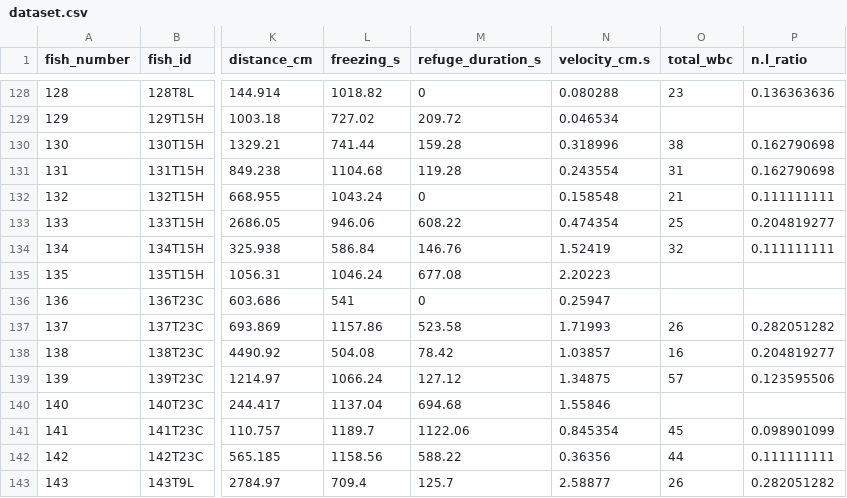
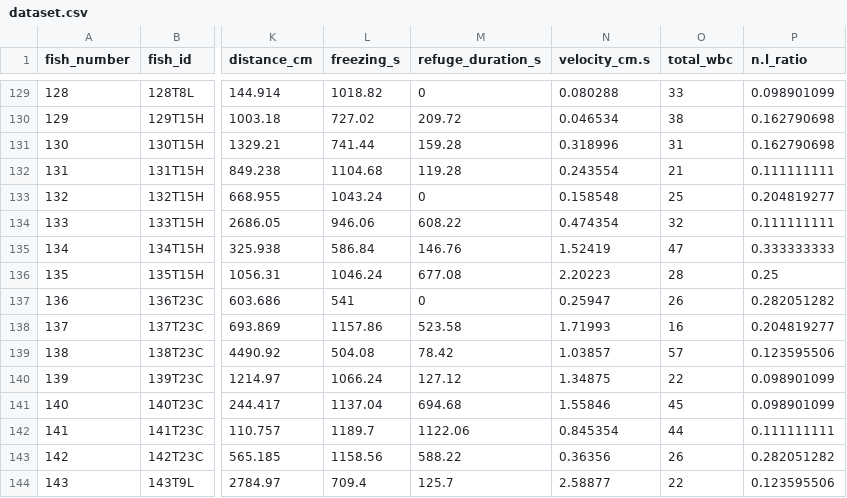
Before and after one commit to Melhado104/FLX_sickness_behaviour, a CSV file: dataset.csv, drawn as a sheet; only a part is shown, gaps mark what is left out; addresses are those after the commit; the diff covers the shown part only; the diff names each change by its address in the sheet, - before the commit and + after, or states it on an @@ line.

```diff
--- a/dataset.csv
+++ b/dataset.csv
-O129 (total_wbc): 23
+O129 (total_wbc): 33
-P129 (n.l_ratio): 0.136363636
+P129 (n.l_ratio): 0.098901099
-O130 (total_wbc): (empty)
+O130 (total_wbc): 38
-P130 (n.l_ratio): (empty)
+P130 (n.l_ratio): 0.162790698
-O131 (total_wbc): 38
+O131 (total_wbc): 31
-O132 (total_wbc): 31
+O132 (total_wbc): 21
-P132 (n.l_ratio): 0.162790698
+P132 (n.l_ratio): 0.111111111
-O133 (total_wbc): 21
+O133 (total_wbc): 25
-P133 (n.l_ratio): 0.111111111
+P133 (n.l_ratio): 0.204819277
-O134 (total_wbc): 25
+O134 (total_wbc): 32
-P134 (n.l_ratio): 0.204819277
+P134 (n.l_ratio): 0.111111111
-O135 (total_wbc): 32
+O135 (total_wbc): 47
-P135 (n.l_ratio): 0.111111111
+P135 (n.l_ratio): 0.333333333
-O136 (total_wbc): (empty)
+O136 (total_wbc): 28
-P136 (n.l_ratio): (empty)
+P136 (n.l_ratio): 0.25
-O137 (total_wbc): (empty)
+O137 (total_wbc): 26
-P137 (n.l_ratio): (empty)
+P137 (n.l_ratio): 0.282051282
-O138 (total_wbc): 26
+O138 (total_wbc): 16
-P138 (n.l_ratio): 0.282051282
+P138 (n.l_ratio): 0.204819277
-O139 (total_wbc): 16
+O139 (total_wbc): 57
-P139 (n.l_ratio): 0.204819277
+P139 (n.l_ratio): 0.123595506
-O140 (total_wbc): 57
+O140 (total_wbc): 22
-P140 (n.l_ratio): 0.123595506
+P140 (n.l_ratio): 0.098901099
-O141 (total_wbc): (empty)
+O141 (total_wbc): 45
-P141 (n.l_ratio): (empty)
+P141 (n.l_ratio): 0.098901099
-O142 (total_wbc): 45
+O142 (total_wbc): 44
-P142 (n.l_ratio): 0.098901099
+P142 (n.l_ratio): 0.111111111
-O143 (total_wbc): 44
+O143 (total_wbc): 26
-P143 (n.l_ratio): 0.111111111
+P143 (n.l_ratio): 0.282051282
-O144 (total_wbc): 26
+O144 (total_wbc): 22
-P144 (n.l_ratio): 0.282051282
+P144 (n.l_ratio): 0.123595506
```
Also changed, not shown: 1 added row, 1 removed row and 60 edited cells elsewhere in this file, 49 other files.
